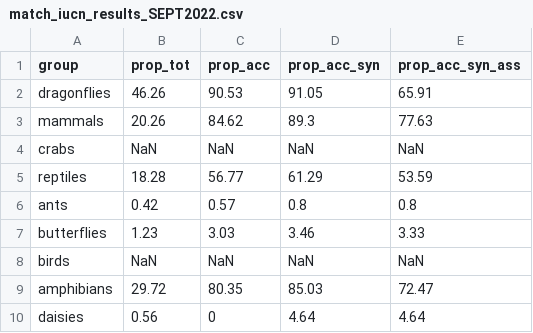
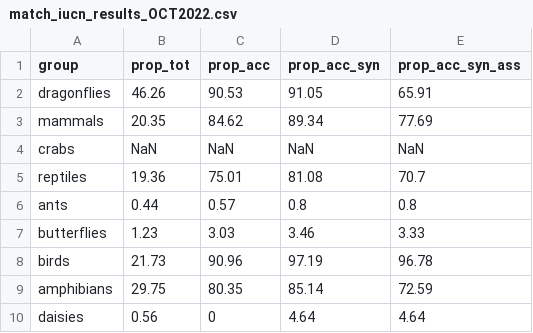
Before and after one commit to AquaAuma/review_gist, a CSV file: results/match_iucn_results_OCT2022.csv (was results/match_iucn_results_SEPT2022.csv), drawn as a sheet.

```diff
--- a/results/match_iucn_results_SEPT2022.csv
+++ b/results/match_iucn_results_OCT2022.csv
@@ -2,9 +2,9 @@
 "dragonflies","46.26","90.53","91.05","65.91"
-"mammals","20.26","84.62","89.3","77.63"
+"mammals","20.35","84.62","89.34","77.69"
 "crabs","NaN","NaN","NaN","NaN"
-"reptiles","18.28","56.77","61.29","53.59"
-"ants","0.42","0.57","0.8","0.8"
+"reptiles","19.36","75.01","81.08","70.7"
+"ants","0.44","0.57","0.8","0.8"
 "butterflies","1.23","3.03","3.46","3.33"
-"birds","NaN","NaN","NaN","NaN"
-"amphibians","29.72","80.35","85.03","72.47"
+"birds","21.73","90.96","97.19","96.78"
+"amphibians","29.75","80.35","85.14","72.59"
 "daisies","0.56","0","4.64","4.64"
```
Also changed, not shown: results/completeness_OCT2022.csv, results/match_gbif_results_OCT2022.csv, 18 other files.
